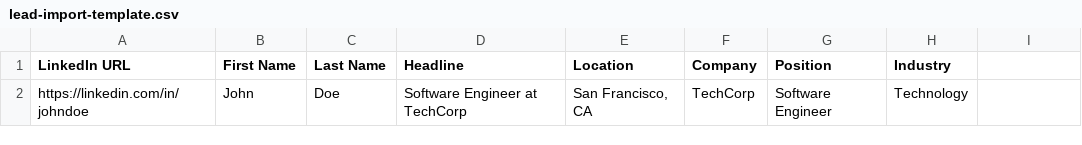
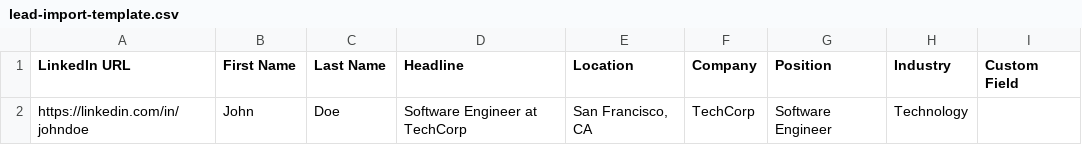
Before and after one commit to ftaurinopro-sketch/outreach, a CSV file: public/lead-import-template.csv, drawn as a sheet; the diff names each change by its address in the sheet, - before the commit and + after, or states it on an @@ line.

```diff
--- a/public/lead-import-template.csv
+++ b/public/lead-import-template.csv
-I1: (empty)
+I1: Custom Field
```
Also changed, not shown: 17 other files.
